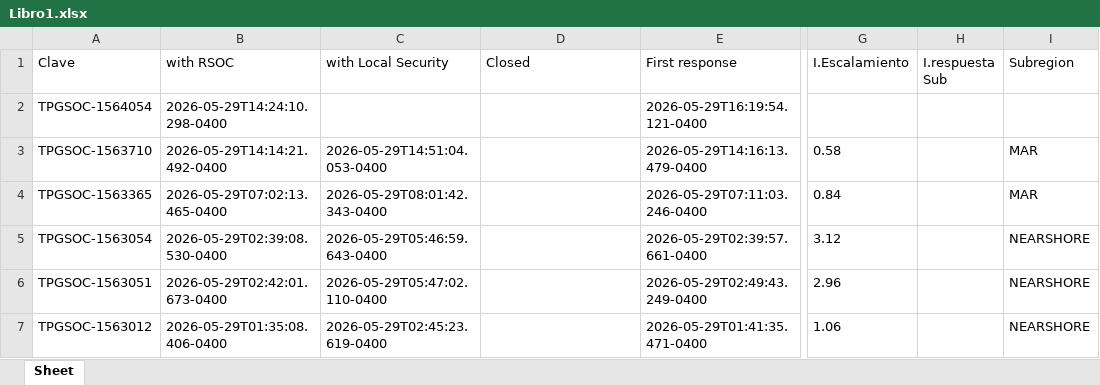
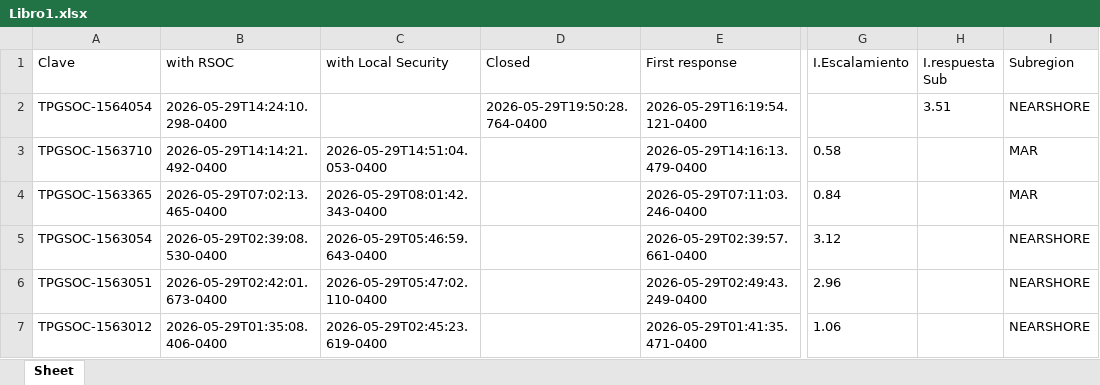
Before and after one commit to angeval25/TS, an Excel workbook: Libro1.xlsx, sheet Sheet, drawn as a sheet; only a part is shown, gaps mark what is left out; values as stored, in another font and other column widths than the file's, no borders; the diff names each change by its address in the sheet, - before the commit and + after, or states it on an @@ line.

Commit message:
Auto-update Libro1.xlsx 2026-05-30 05:06:56 UTC

```diff
--- a/Libro1.xlsx (sheet Sheet)
+++ b/Libro1.xlsx (sheet Sheet)
-D2 (Closed): (empty)
+D2 (Closed): 2026-05-29T19:50:28.764-0400
-H2 (I.respuesta Sub): (empty)
+H2 (I.respuesta Sub): 3.51
-I2 (Subregion): (empty)
+I2 (Subregion): NEARSHORE
```
